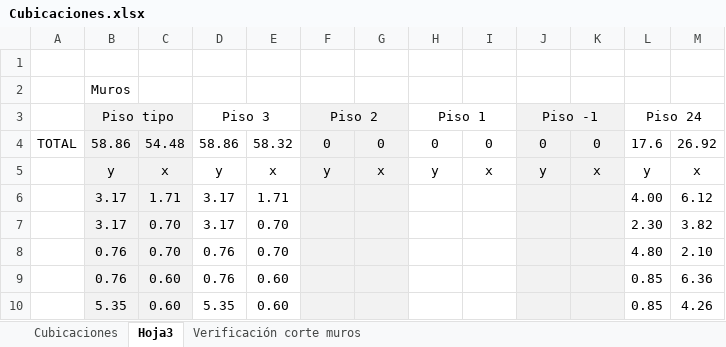
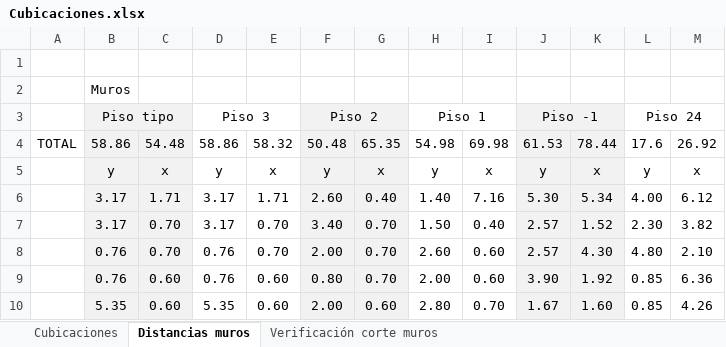
Before and after one commit to ppizarror/proyecto-CI5206, an Excel workbook: Tarea 03/Cubicaciones.xlsx, sheet Distancias muros, drawn as a sheet; only a part is shown; values as stored, in another font and other column widths than the file's, no borders; the diff covers the shown part only; the diff names each change by its address in the sheet, - before the commit and + after, or states it on an @@ line.

Commit message:
Termina cubicación plano muros

```diff
--- a/Tarea 03/Cubicaciones.xlsx (sheet Distancias muros)
+++ b/Tarea 03/Cubicaciones.xlsx (sheet Distancias muros)
-sheet tab: Hoja3
+sheet tab: Distancias muros
-F4: 0
+F4: 50.48
-G4: 0
+G4: 65.35
-H4: 0
+H4: 54.98
-I4: 0
+I4: 69.98
-J4: 0
+J4: 61.53
-K4: 0
+K4: 78.44
-F6: (empty)
+F6: 2.60
-G6: (empty)
+G6: 0.40
-H6: (empty)
+H6: 1.40
-I6: (empty)
+I6: 7.16
-J6: (empty)
+J6: 5.30
-K6: (empty)
+K6: 5.34
-F7: (empty)
+F7: 3.40
-G7:G9: (empty)
+G7:G9: 0.70
-H7: (empty)
+H7: 1.50
-I7: (empty)
+I7: 0.40
-J7:J8: (empty)
+J7:J8: 2.57
-K7: (empty)
+K7: 1.52
-F8: (empty)
+F8: 2.00
-H8: (empty)
+H8: 2.60
-I8:I9: (empty)
+I8:I9: 0.60
-K8: (empty)
+K8: 4.30
-F9: (empty)
+F9: 0.80
-H9: (empty)
+H9: 2.00
-J9: (empty)
+J9: 3.90
-K9: (empty)
+K9: 1.92
-F10: (empty)
+F10: 2.00
-G10: (empty)
+G10: 0.60
-H10: (empty)
+H10: 2.80
-I10: (empty)
+I10: 0.70
-J10: (empty)
+J10: 1.67
-K10: (empty)
+K10: 1.60
```
Also changed, not shown: 21 added rows, 20 removed rows and 6 edited cells elsewhere in this sheet, 1 other file.
